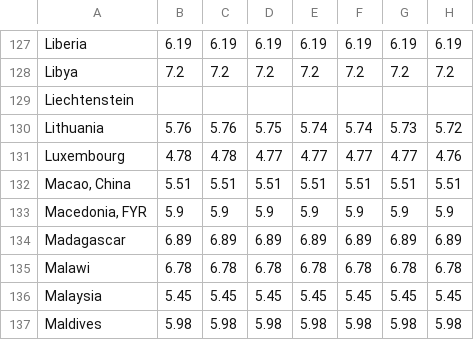
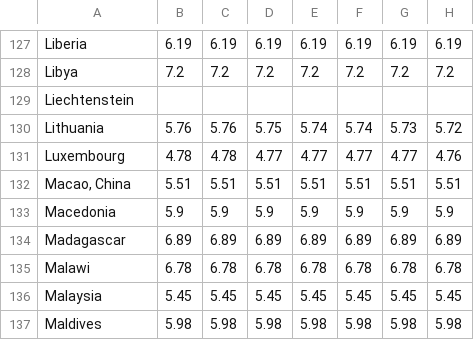
Before and after one commit to NishGoel/INFO-3300-project-2, a CSV file: Matthew/gapminder_children_per_woman_data.csv, drawn as a sheet; only a part is shown, gaps mark what is left out; the diff names each change by its address in the sheet, - before the commit and + after, or states it on an @@ line.

Commit message:
new data
edits

```diff
--- a/Matthew/gapminder_children_per_woman_data.csv
+++ b/Matthew/gapminder_children_per_woman_data.csv
-A133: Macedonia, FYR
+A133: Macedonia
```
Also changed, not shown: Matthew/indicator_gapminder_population.csv, 1 other file.
